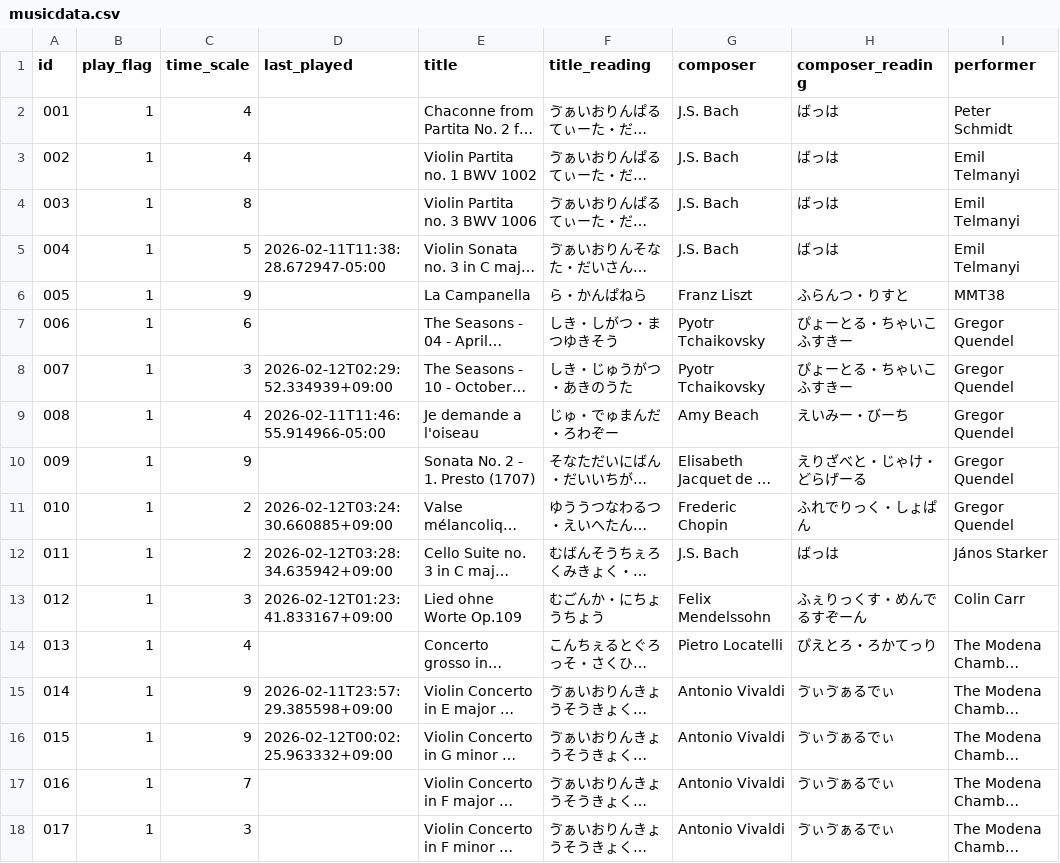
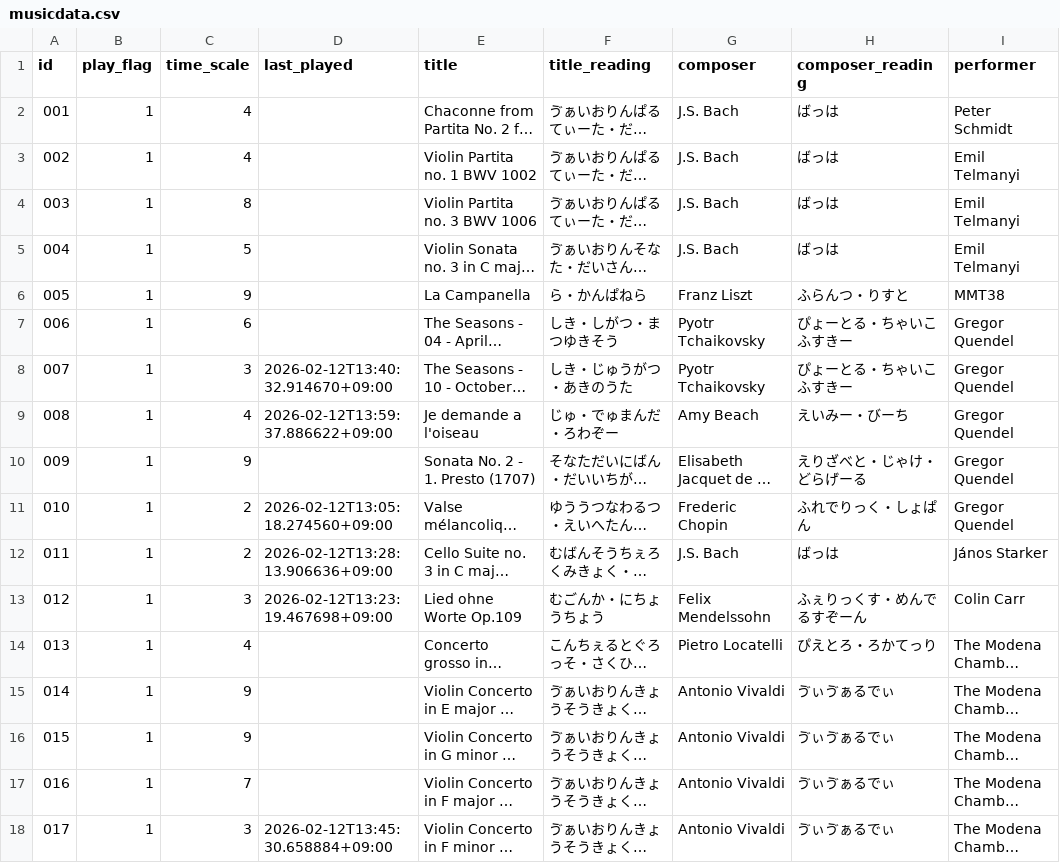
Before and after one commit to seryucode/aoyama_en, a CSV file: musicdata.csv, drawn as a sheet; only a part is shown; long unchanged cells end in …; the diff covers the shown part only; the diff names each change by its address in the sheet, - before the commit and + after, or states it on an @@ line.

```diff
--- a/musicdata.csv
+++ b/musicdata.csv
-D5 (last_played): 2026-02-11T11:38:28.672947-05:00
+D5 (last_played): (empty)
-D8 (last_played): 2026-02-12T02:29:52.334939+09:00
+D8 (last_played): 2026-02-12T13:40:32.914670+09:00
-D9 (last_played): 2026-02-11T11:46:55.914966-05:00
+D9 (last_played): 2026-02-12T13:59:37.886622+09:00
-D11 (last_played): 2026-02-12T03:24:30.660885+09:00
+D11 (last_played): 2026-02-12T13:05:18.274560+09:00
-D12 (last_played): 2026-02-12T03:28:34.635942+09:00
+D12 (last_played): 2026-02-12T13:28:13.906636+09:00
-D13 (last_played): 2026-02-12T01:23:41.833167+09:00
+D13 (last_played): 2026-02-12T13:23:19.467698+09:00
-D15 (last_played): 2026-02-11T23:57:29.385598+09:00
+D15 (last_played): (empty)
-D16 (last_played): 2026-02-12T00:02:25.963332+09:00
+D16 (last_played): (empty)
-D18 (last_played): (empty)
+D18 (last_played): 2026-02-12T13:45:30.658884+09:00
```
Also changed, not shown: 17 edited cells elsewhere in this file, 3 other files.
